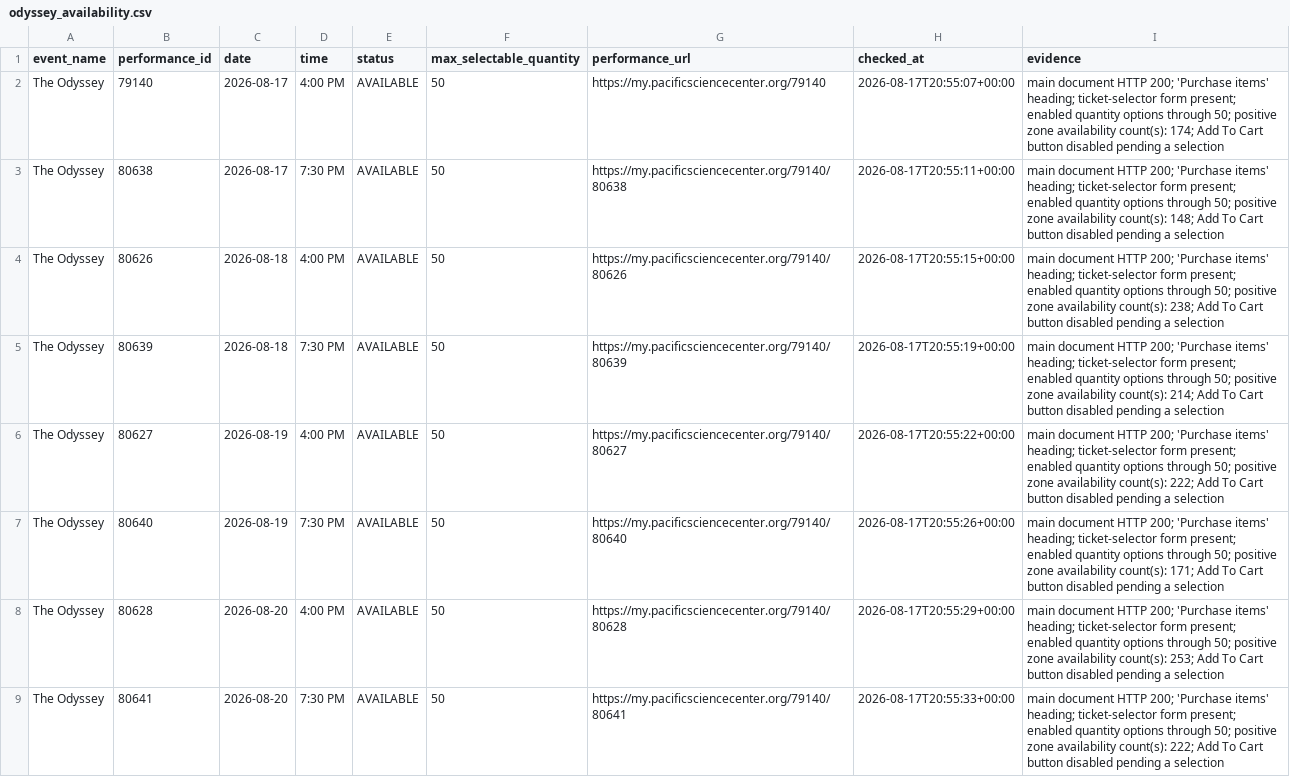
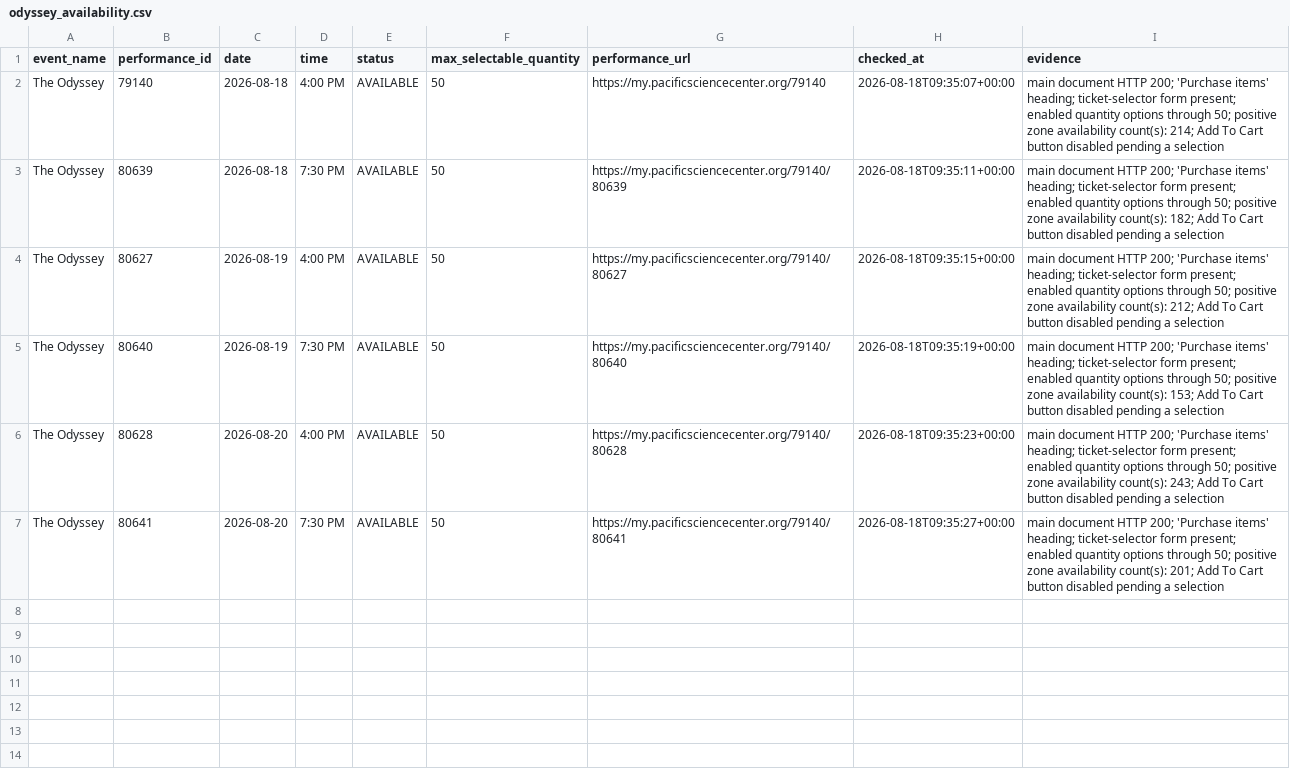
Before and after one commit to cheetahmonkey/IMAX, a CSV file: output/odyssey_availability.csv, drawn as a sheet.

Commit message:
Refresh Odyssey availability 2026-08-18 02:35 PDT

```diff
--- a/output/odyssey_availability.csv
+++ b/output/odyssey_availability.csv
@@ -1,9 +1,7 @@
 event_name,performance_id,date,time,status,max_selectable_quantity,performance_url,checked_at,evidence
-The Odyssey,79140,2026-08-17,4:00 PM,AVAILABLE,50,https://my.pacificsciencecenter.org/79140,2026-08-17T20:55:07+00:00,main document HTTP 200; 'Purchase items' heading; ticket-selector form present; enabled quantity options through 50; positive zone availability count(s): 174; Add To Cart button disabled pending a selection
-The Odyssey,80638,2026-08-17,7:30 PM,AVAILABLE,50,https://my.pacificsciencecenter.org/79140/80638,2026-08-17T20:55:11+00:00,main document HTTP 200; 'Purchase items' heading; ticket-selector form present; enabled quantity options through 50; positive zone availability count(s): 148; Add To Cart button disabled pending a selection
-The Odyssey,80626,2026-08-18,4:00 PM,AVAILABLE,50,https://my.pacificsciencecenter.org/79140/80626,2026-08-17T20:55:15+00:00,main document HTTP 200; 'Purchase items' heading; ticket-selector form present; enabled quantity options through 50; positive zone availability count(s): 238; Add To Cart button disabled pending a selection
-The Odyssey,80639,2026-08-18,7:30 PM,AVAILABLE,50,https://my.pacificsciencecenter.org/79140/80639,2026-08-17T20:55:19+00:00,main document HTTP 200; 'Purchase items' heading; ticket-selector form present; enabled quantity options through 50; positive zone availability count(s): 214; Add To Cart button disabled pending a selection
-The Odyssey,80627,2026-08-19,4:00 PM,AVAILABLE,50,https://my.pacificsciencecenter.org/79140/80627,2026-08-17T20:55:22+00:00,main document HTTP 200; 'Purchase items' heading; ticket-selector form present; enabled quantity options through 50; positive zone availability count(s): 222; Add To Cart button disabled pending a selection
-The Odyssey,80640,2026-08-19,7:30 PM,AVAILABLE,50,https://my.pacificsciencecenter.org/79140/80640,2026-08-17T20:55:26+00:00,main document HTTP 200; 'Purchase items' heading; ticket-selector form present; enabled quantity options through 50; positive zone availability count(s): 171; Add To Cart button disabled pending a selection
-The Odyssey,80628,2026-08-20,4:00 PM,AVAILABLE,50,https://my.pacificsciencecenter.org/79140/80628,2026-08-17T20:55:29+00:00,main document HTTP 200; 'Purchase items' heading; ticket-selector form present; enabled quantity options through 50; positive zone availability count(s): 253; Add To Cart button disabled pending a selection
-The Odyssey,80641,2026-08-20,7:30 PM,AVAILABLE,50,https://my.pacificsciencecenter.org/79140/80641,2026-08-17T20:55:33+00:00,main document HTTP 200; 'Purchase items' heading; ticket-selector form present; enabled quantity options through 50; positive zone availability count(s): 222; Add To Cart button disabled pending a selection
+The Odyssey,79140,2026-08-18,4:00 PM,AVAILABLE,50,https://my.pacificsciencecenter.org/79140,2026-08-18T09:35:07+00:00,main document HTTP 200; 'Purchase items' heading; ticket-selector form present; enabled quantity options through 50; positive zone availability count(s): 214; Add To Cart button disabled pending a selection
+The Odyssey,80639,2026-08-18,7:30 PM,AVAILABLE,50,https://my.pacificsciencecenter.org/79140/80639,2026-08-18T09:35:11+00:00,main document HTTP 200; 'Purchase items' heading; ticket-selector form present; enabled quantity options through 50; positive zone availability count(s): 182; Add To Cart button disabled pending a selection
+The Odyssey,80627,2026-08-19,4:00 PM,AVAILABLE,50,https://my.pacificsciencecenter.org/79140/80627,2026-08-18T09:35:15+00:00,main document HTTP 200; 'Purchase items' heading; ticket-selector form present; enabled quantity options through 50; positive zone availability count(s): 212; Add To Cart button disabled pending a selection
+The Odyssey,80640,2026-08-19,7:30 PM,AVAILABLE,50,https://my.pacificsciencecenter.org/79140/80640,2026-08-18T09:35:19+00:00,main document HTTP 200; 'Purchase items' heading; ticket-selector form present; enabled quantity options through 50; positive zone availability count(s): 153; Add To Cart button disabled pending a selection
+The Odyssey,80628,2026-08-20,4:00 PM,AVAILABLE,50,https://my.pacificsciencecenter.org/79140/80628,2026-08-18T09:35:23+00:00,main document HTTP 200; 'Purchase items' heading; ticket-selector form present; enabled quantity options through 50; positive zone availability count(s): 243; Add To Cart button disabled pending a selection
+The Odyssey,80641,2026-08-20,7:30 PM,AVAILABLE,50,https://my.pacificsciencecenter.org/79140/80641,2026-08-18T09:35:27+00:00,main document HTTP 200; 'Purchase items' heading; ticket-selector form present; enabled quantity options through 50; positive zone availability count(s): 201; Add To Cart button disabled pending a selection
```
Also changed, not shown: 3 other files.
